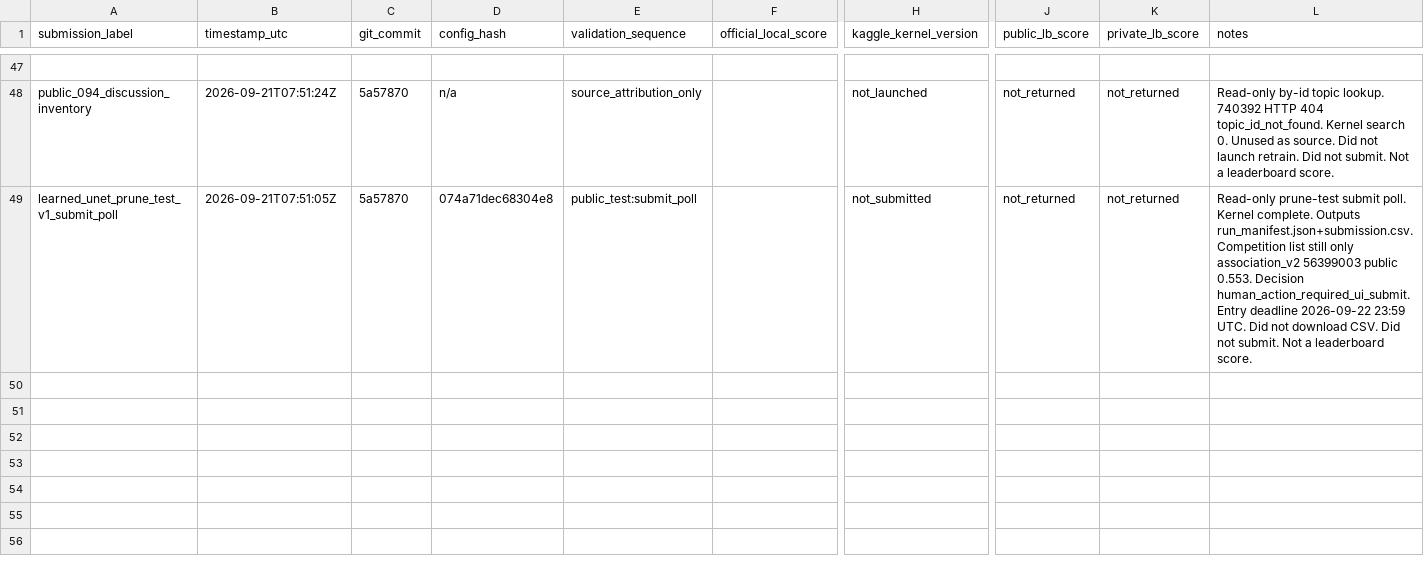
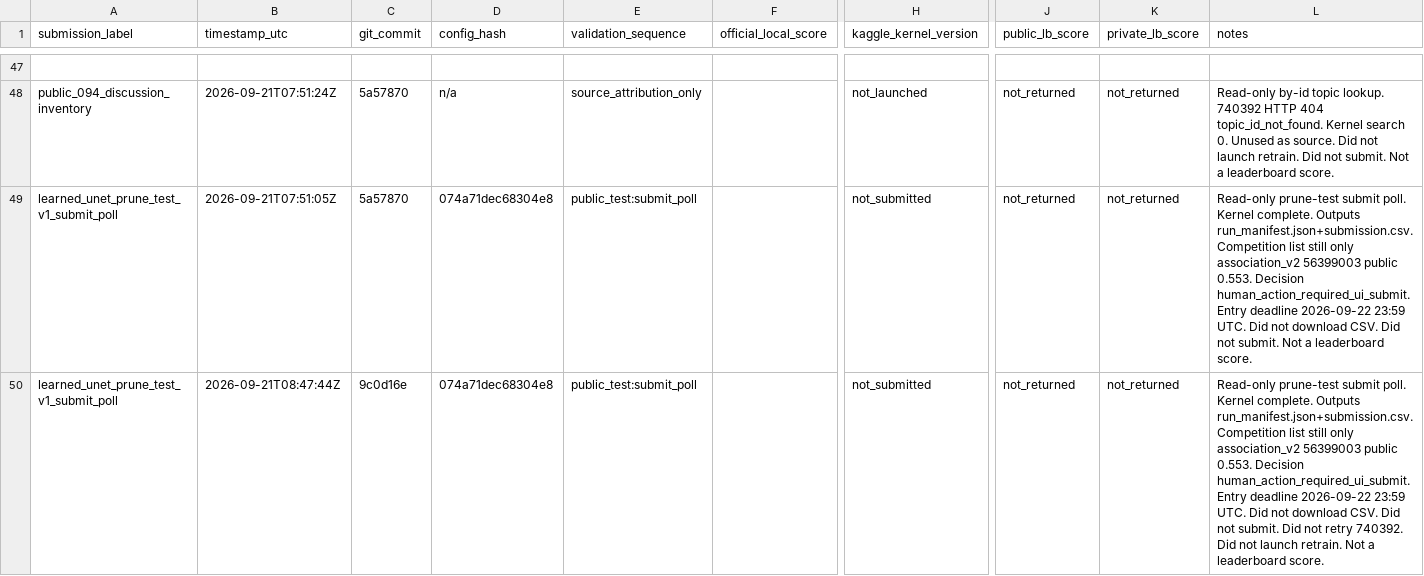
Before and after one commit to mehdizafari1995/Biohub_Cell_Tracking, a CSV file: Biohub_Cell_Tracking/reports/submission_ledger.csv, drawn as a sheet; only a part is shown, gaps mark what is left out; rows hold the shown columns only; the diff names each change by its address in the sheet, - before the commit and + after, or states it on an @@ line.

```diff
--- a/Biohub_Cell_Tracking/reports/submission_ledger.csv
+++ b/Biohub_Cell_Tracking/reports/submission_ledger.csv
+row 50: learned_unet_prune_test_v1_submit_poll | 2026-09-21T08:47:44Z | 9c0d16e | 074a71dec68304e8 | public_test:submit_poll |  | not_submitted | not_returned | not_returned | Read-only prune-test submit poll. Kernel complete. Outputs run_manifest.json+submission.csv. Competition list still only association_v2 56399003 public 0.553. Decision human_action_required_ui_submit. Entry deadline 2026-09-22 23:59 UTC. Did not download CSV. Did not submit. Did not retry 740392. Did not launch retrain. Not a leaderboard score.
```
Also changed, not shown: Biohub_Cell_Tracking/experiments/registry.csv, 10 other files.
